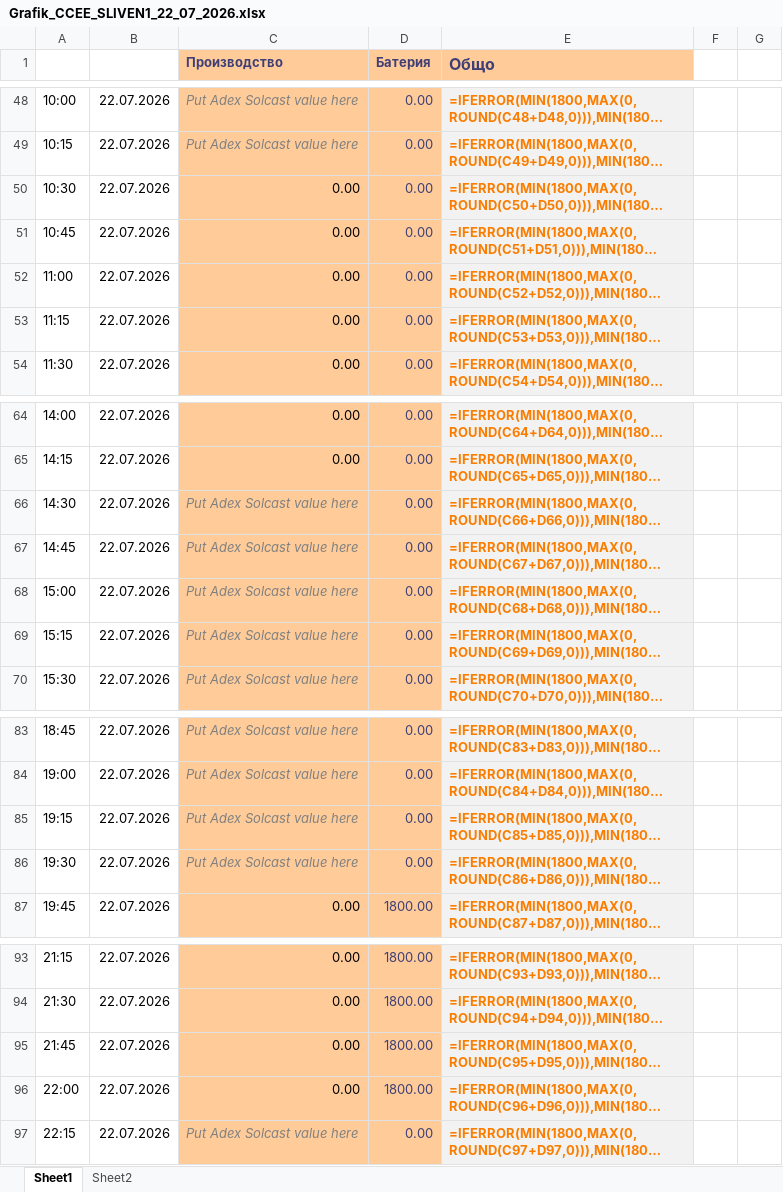
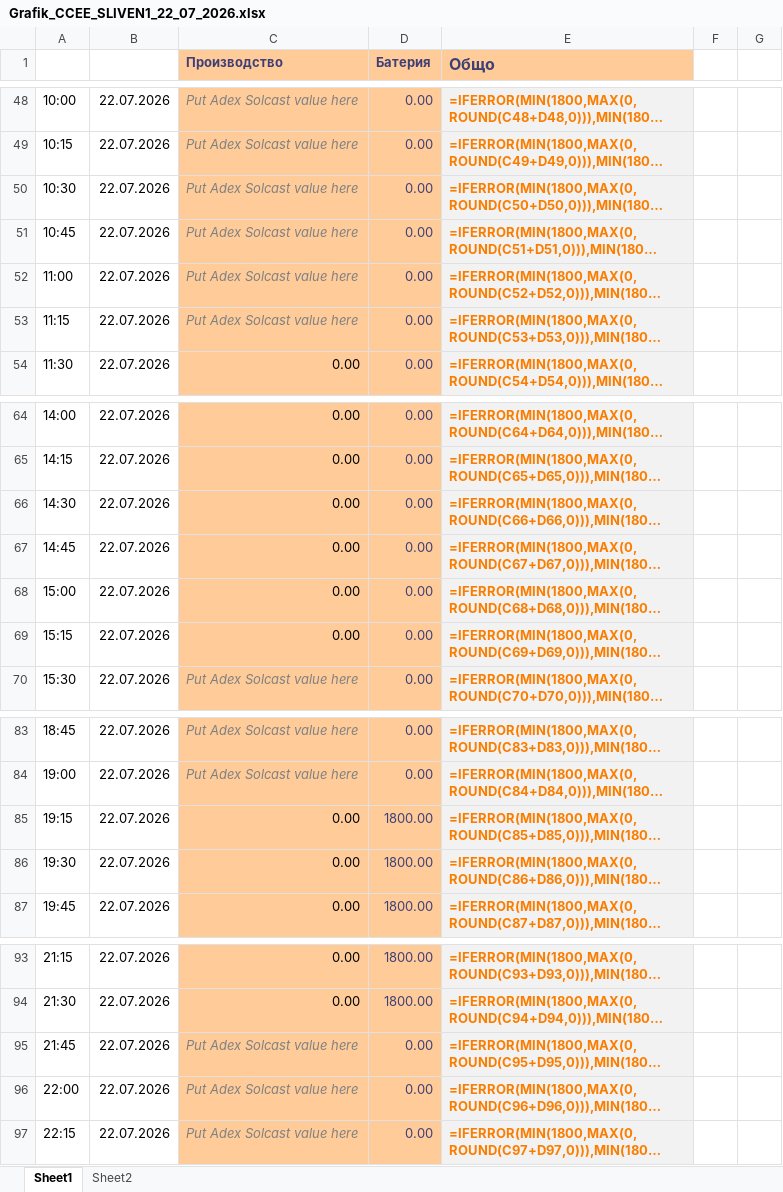
Before and after one commit to kkirov-nvp/battery-bot-site, an Excel workbook: Grafik_CCEE_SLIVEN1_22_07_2026.xlsx, sheet Sheet1, drawn as a sheet; only a part is shown, gaps mark what is left out; long unchanged cells end in …; values as stored, in another font and other column widths than the file's, no borders; formulas without a stored value are shown as written; the diff names each change by its address in the sheet, - before the commit and + after, or states it on an @@ line.

Commit message:
site favicon + fresh data

```diff
--- a/Grafik_CCEE_SLIVEN1_22_07_2026.xlsx (sheet Sheet1)
+++ b/Grafik_CCEE_SLIVEN1_22_07_2026.xlsx (sheet Sheet1)
-C50:C53 (Производство): 0.00
+C50:C53 (Производство): Put Adex Solcast value here
@@ C50:C53 italic: off → on, text colour: black → #808080 @@
-C66:C69 (Производство): Put Adex Solcast value here
+C66:C69 (Производство): 0.00
@@ C66:C69 italic: on → off, text colour: #808080 → black @@
-C85:C86 (Производство): Put Adex Solcast value here
+C85:C86 (Производство): 0.00
@@ C85:C86 italic: on → off, text colour: #808080 → black @@
-D85:D86 (Батерия): 0.00
+D85:D86 (Батерия): 1800.00
-C95:C96 (Производство): 0.00
+C95:C96 (Производство): Put Adex Solcast value here
@@ C95:C96 italic: off → on, text colour: black → #808080 @@
-D95:D96 (Батерия): 1800.00
+D95:D96 (Батерия): 0.00
```
Also changed, not shown: 1 other file.
